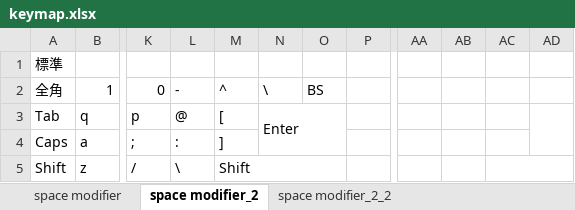
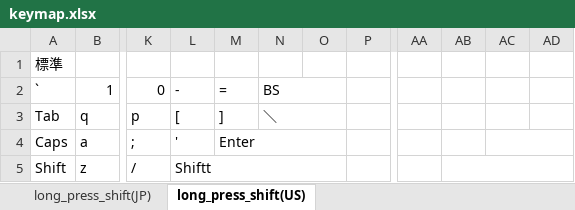
Before and after one commit to luftfararen/ahk, an Excel workbook: misc/keymap.xlsx, sheet long_press_shift(US), drawn as a sheet; only a part is shown, gaps mark what is left out; values as stored, in another font and other column widths than the file's, no cell formats; removed rows and columns are numbered as before the commit, all else as after; the diff covers the shown part only; the diff names each change by its address in the sheet, - before the commit and + after, or states it on an @@ line.

```diff
--- a/misc/keymap.xlsx (sheet long_press_shift(US))
+++ b/misc/keymap.xlsx (sheet long_press_shift(US))
-sheet tab: space modifier
+sheet tab: long_press_shift(JP)
-sheet tab: space modifier_2
+sheet tab: long_press_shift(US)
-sheet tab: space modifier_2_2
-A2: 全角
+A2: `
-M2: ^
+M2: =
-N2: \
+N2: BS
+N2:O2 merged
-O2: BS
+O2: (empty)
-L3: @
+L3: [
-M3: [
+M3: ]
-N3: Enter
+N3: ＼
-N3:O4 merged
+N3:O3 merged
-AD3:AD4 merged
-L4: :
+L4: '
-M4: ]
+M4: Enter
+M4:O4 merged
+AC4:AD4 merged
-L5: \
+L5: Shiftt
+L5:O5 merged
-M5: Shift
+M5: (empty)
-M5:O5 merged
+AB5:AD5 merged
-AC5:AD5 merged
```
Also changed, not shown: 10 added rows, 11 removed rows, 114 edited cells and merged cells elsewhere in this sheet, sheet long_press_shift(JP), cell formats, 2 other files.
